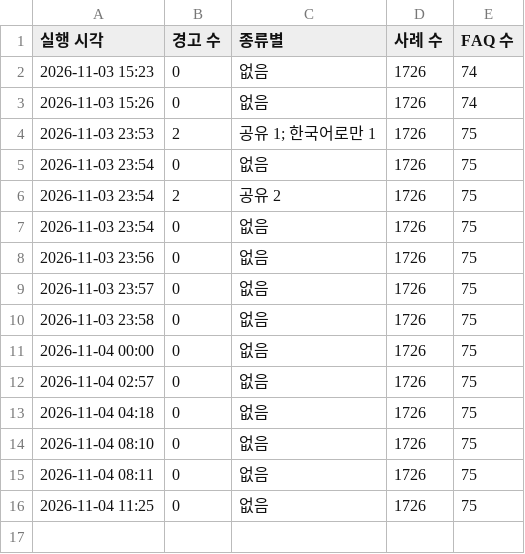
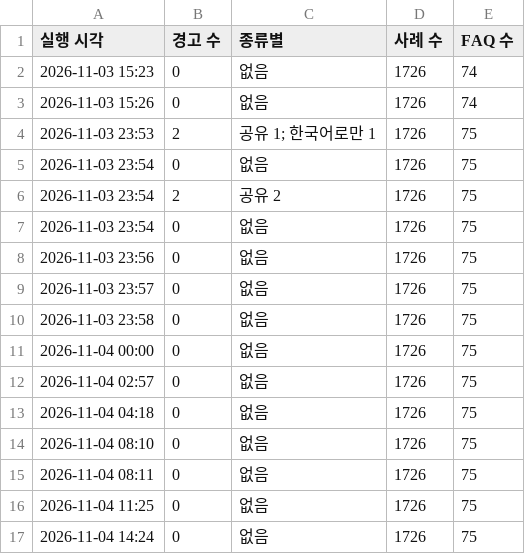
Before and after one commit to KimJeongHoe/event-planning, a CSV file: reports/자동검사_이력.csv, drawn as a sheet.

```diff
--- a/reports/자동검사_이력.csv
+++ b/reports/자동검사_이력.csv
@@ -16 +16,2 @@
 2026-11-04 11:25,0,없음,1726,75
+2026-11-04 14:24,0,없음,1726,75
```
Also changed, not shown: reports/시험_이력.csv, 36 other files.
